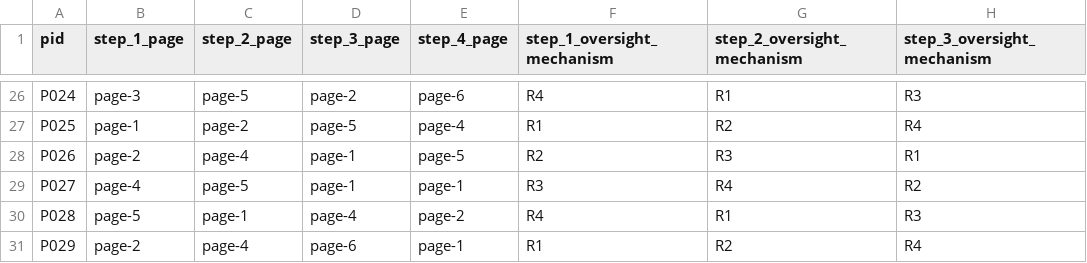
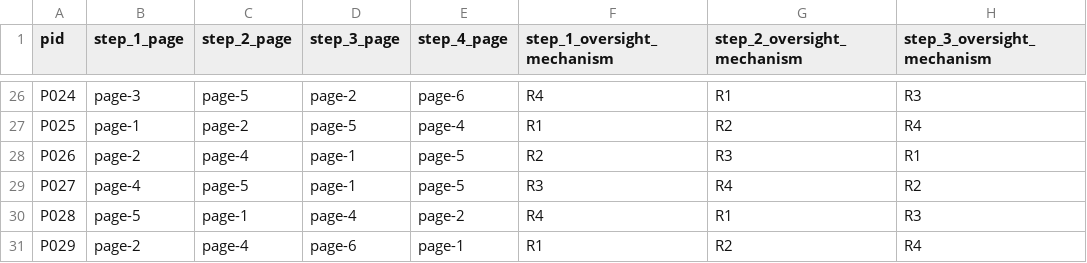
Before and after one commit to CRChenND/oversight-experiment-websites, a CSV file: data/experiment-config.csv, drawn as a sheet; only a part is shown, gaps mark what is left out; the diff names each change by its address in the sheet, - before the commit and + after, or states it on an @@ line.

Commit message:
fix website issue

```diff
--- a/data/experiment-config.csv
+++ b/data/experiment-config.csv
-E29 (step_4_page): page-1
+E29 (step_4_page): page-5
```
